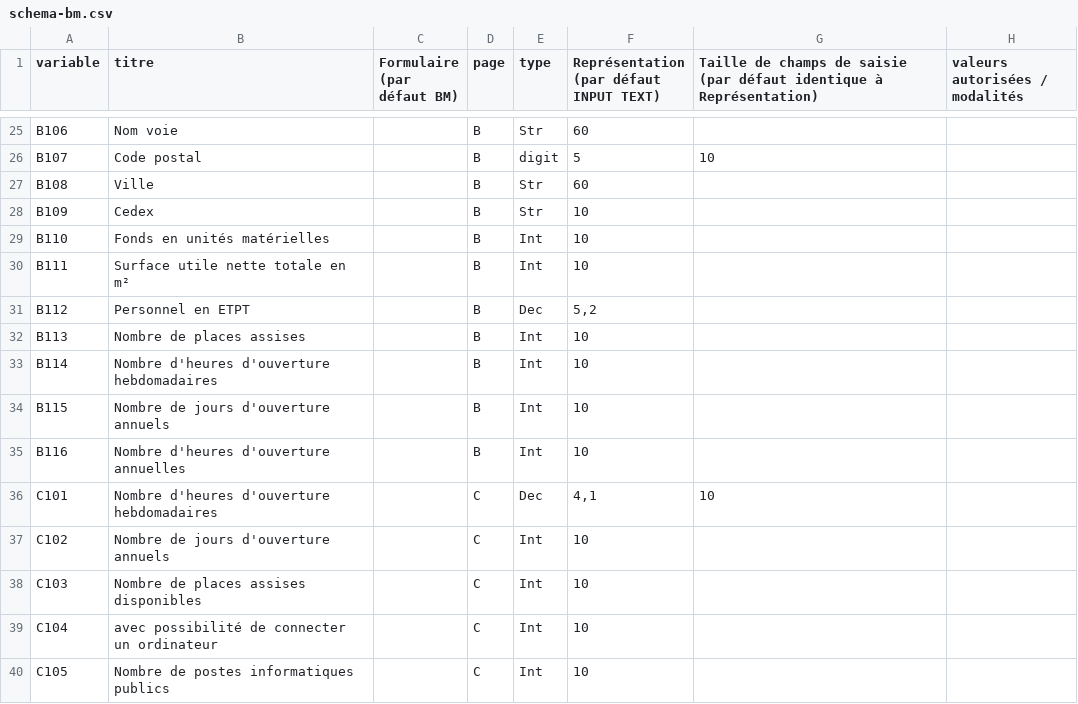
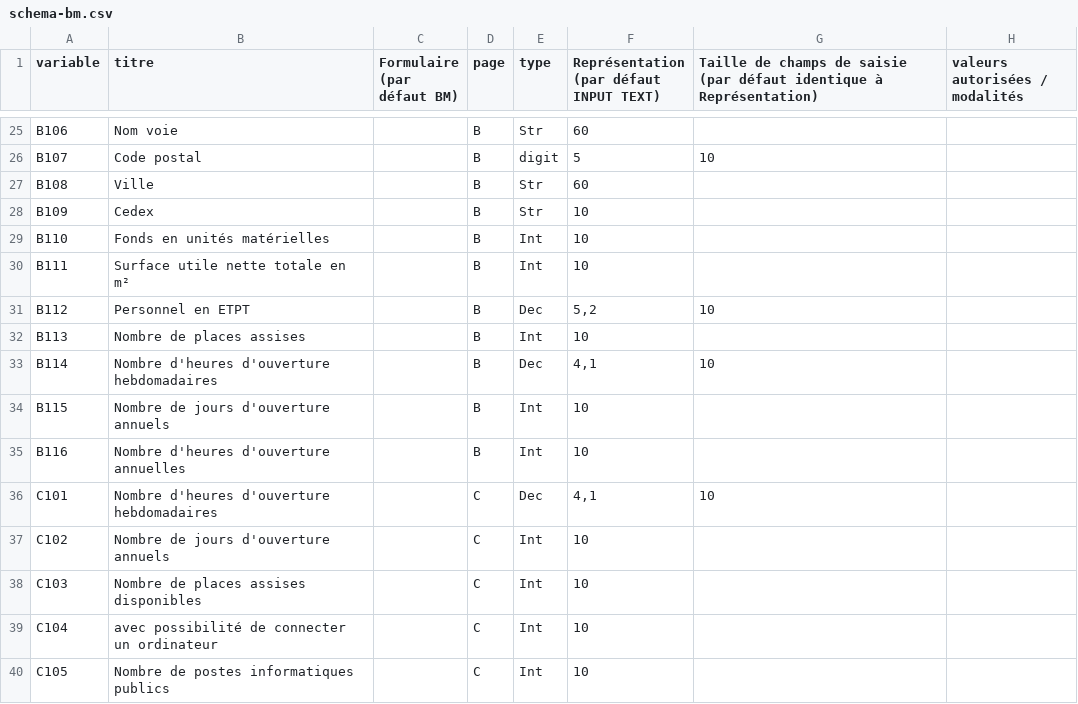
Before and after one commit to bearstech/iscrib, a CSV file: ui/scrib2009/schema-bm.csv, drawn as a sheet; only a part is shown, gaps mark what is left out; the diff names each change by its address in the sheet, - before the commit and + after, or states it on an @@ line.

Commit message:
champ B114 en décimal

```diff
--- a/ui/scrib2009/schema-bm.csv
+++ b/ui/scrib2009/schema-bm.csv
-G31: (empty)
+G31: 10
-E33 (type): Int
+E33 (type): Dec
-F33: 10
+F33: 4,1
-G33: (empty)
+G33: 10
```
Also changed, not shown: ui/scrib2009/PageB.table.csv.
